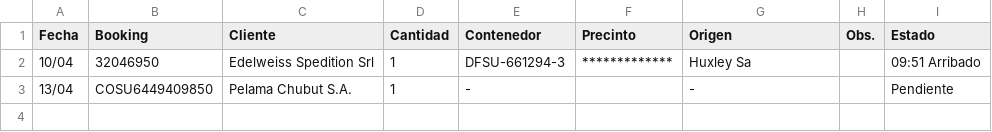
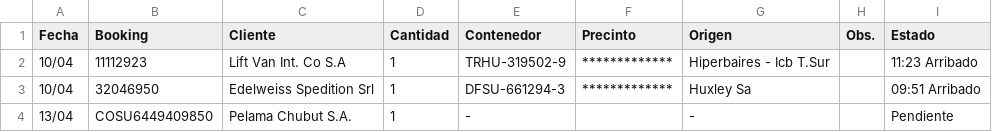
Before and after one commit to marajadesantelmo/dassa_operativo_stream, a CSV file: data/arribos_expo_ctns.csv, drawn as a sheet; the diff names each change by its address in the sheet, - before the commit and + after, or states it on an @@ line.

```diff
--- a/data/arribos_expo_ctns.csv
+++ b/data/arribos_expo_ctns.csv
+row 2: 10/04 | 11112923 | Lift Van Int. Co S.A | 1 | TRHU-319502-9 | ************* | Hiperbaires - Icb T.Sur |  | 11:23 Arribado
```
Also changed, not shown: alertas_retiros_impo.csv, data/a_consolidar.csv, 9 other files.
